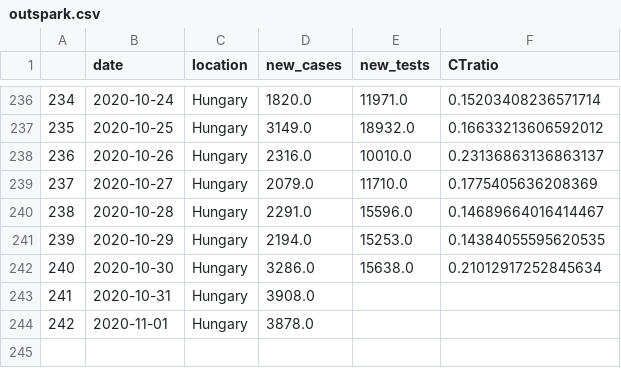
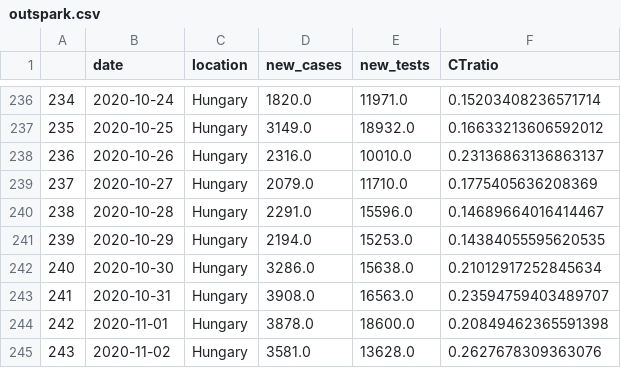
Before and after one commit to sandorbihary/AgnesRiport, a CSV file: outspark.csv, drawn as a sheet; only a part is shown, gaps mark what is left out.

```diff
--- a/outspark.csv
+++ b/outspark.csv
@@ -242,3 +242,4 @@
 240,2020-10-30,Hungary,3286.0,15638.0,0.21012917252845634
-241,2020-10-31,Hungary,3908.0,,
-242,2020-11-01,Hungary,3878.0,,
+241,2020-10-31,Hungary,3908.0,16563.0,0.23594759403489707
+242,2020-11-01,Hungary,3878.0,18600.0,0.20849462365591398
+243,2020-11-02,Hungary,3581.0,13628.0,0.2627678309363076
```
Also changed, not shown: 4 other files.
